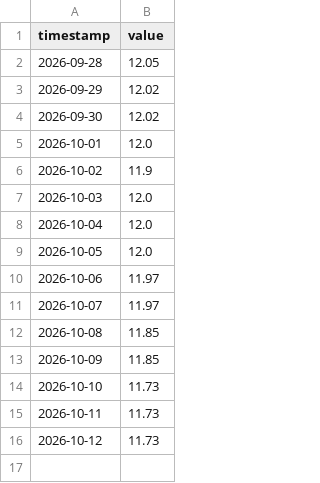
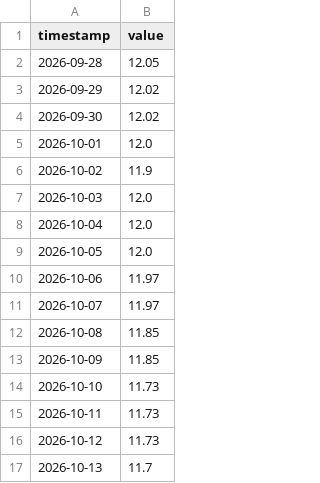
Before and after one commit to maugoodboy/dolares-bo, a CSV file: oficial/compra.csv, drawn as a sheet.

```diff
--- a/oficial/compra.csv
+++ b/oficial/compra.csv
@@ -16 +16,2 @@ timestamp,value
 2026-10-12,11.73
+2026-10-13,11.7
```
Also changed, not shown: oficial/venta.csv.
